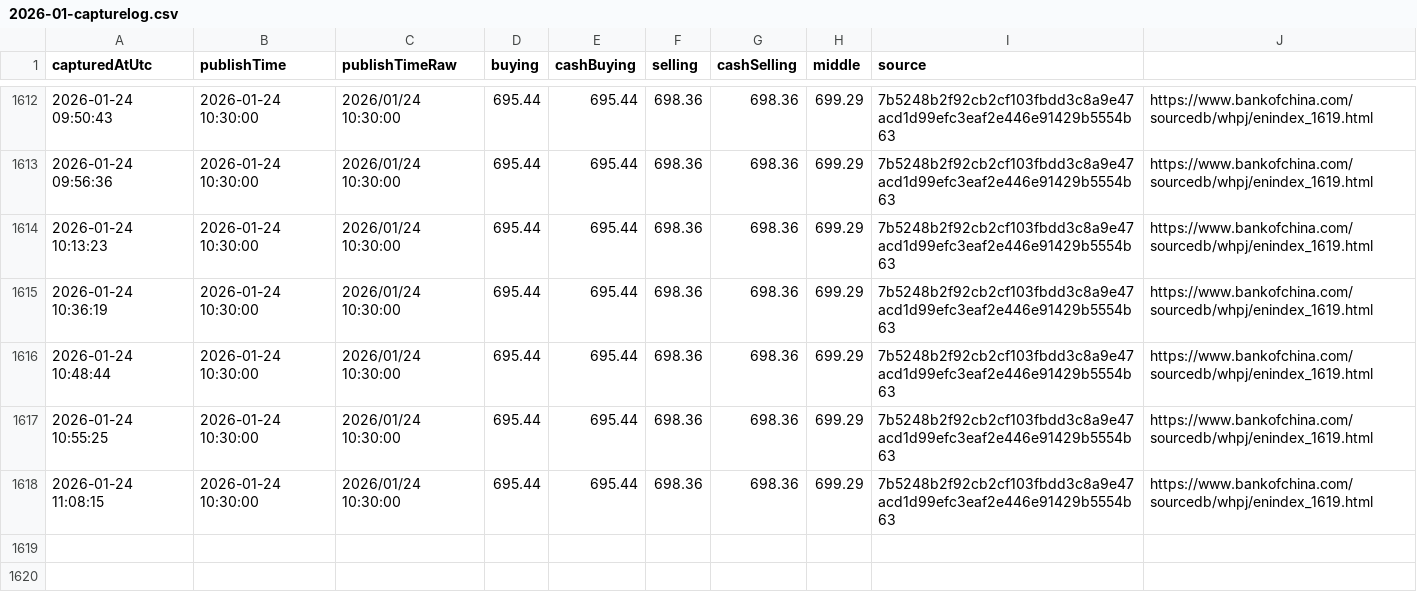
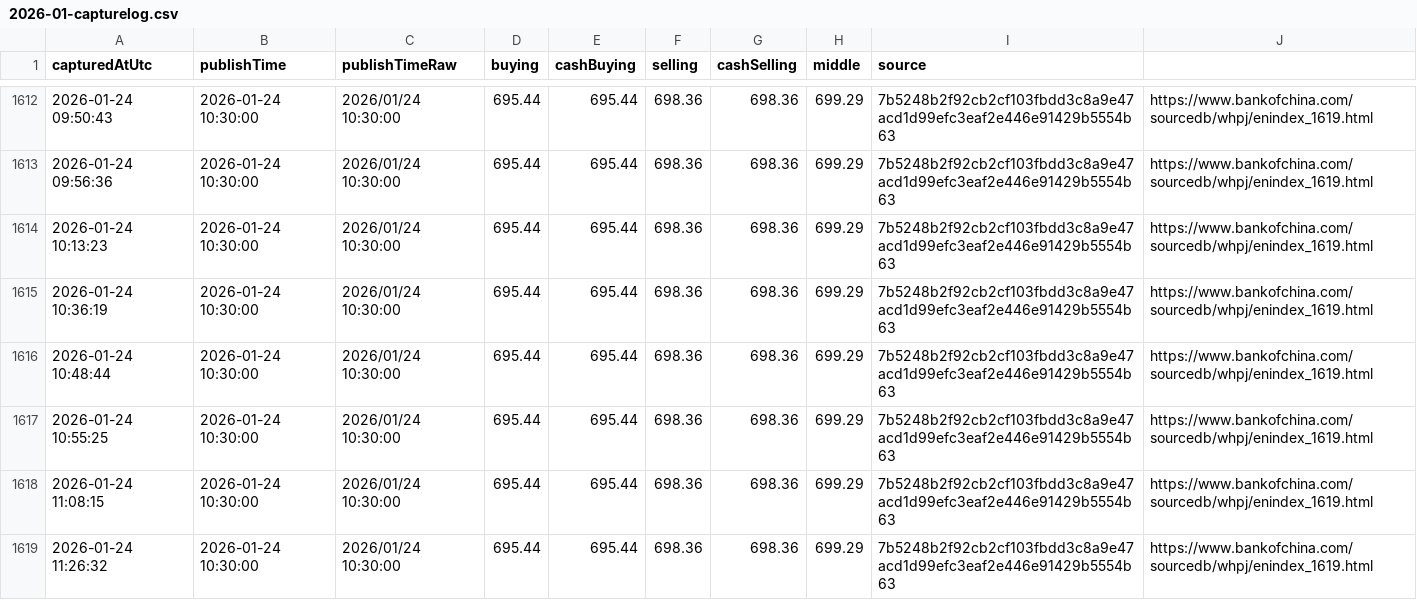
Before and after one commit to lsvkarunkumar/boc-usd-cny-dashboard, a CSV file: data/2026/2026-01-capturelog.csv, drawn as a sheet; only a part is shown, gaps mark what is left out; the diff names each change by its address in the sheet, - before the commit and + after, or states it on an @@ line.

Commit message:
Update BOC USD rates (auto)

```diff
--- a/data/2026/2026-01-capturelog.csv
+++ b/data/2026/2026-01-capturelog.csv
+row 1619: 2026-01-24 11:26:32 | 2026-01-24 10:30:00 | 2026/01/24 10:30:00 | 695.44 | 695.44 | 698.36 | 698.36 | 699.29 | 7b5248b2f92cb2cf103fbdd3c8a9e47acd1d99efc3eaf2e446e91429b5554b63 | https://www.bankofchina.com/sourcedb/whpj/enindex_1619.html
```
